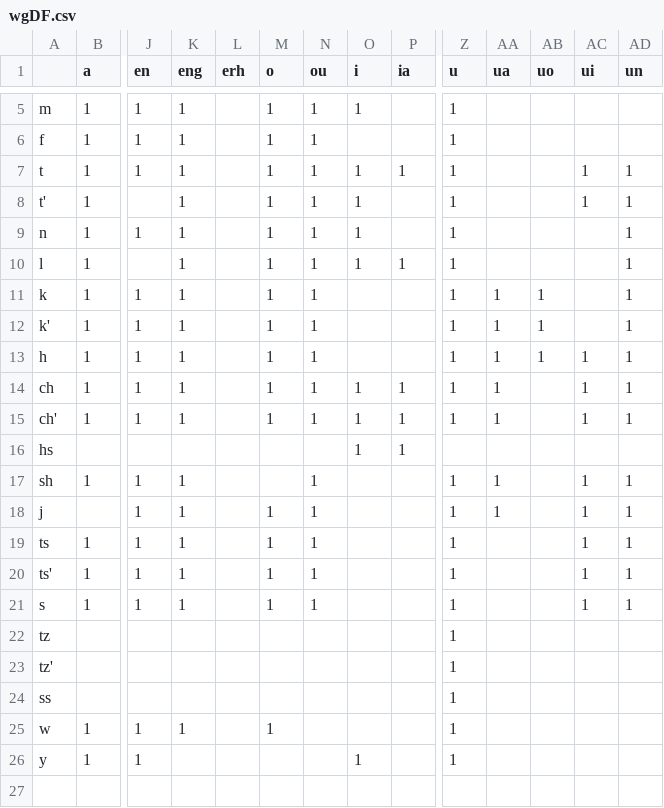
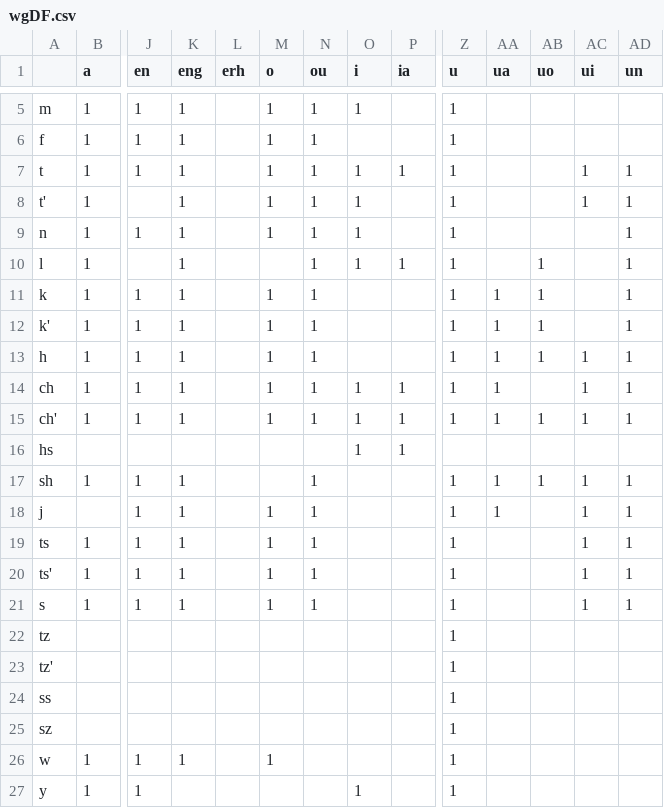
Before and after one commit to JHGFD82/RoManTools, a CSV file: RoManTools/data/wgDF.csv, drawn as a sheet; only a part is shown, gaps mark what is left out; rows hold the shown columns only; the diff names each change by its address in the sheet, - before the commit and + after, or states it on an @@ line.

Commit message:
Added "sz" row, removed invalid syllables.

```diff
--- a/RoManTools/data/wgDF.csv
+++ b/RoManTools/data/wgDF.csv
-M10 (o): 1
+M10 (o): (empty)
-AB10 (uo): (empty)
+AB10 (uo): 1
-AB15 (uo): (empty)
+AB15 (uo): 1
-AB17 (uo): (empty)
+AB17 (uo): 1
+row 25: sz |  |  |  |  |  |  |  |  | 1
```
